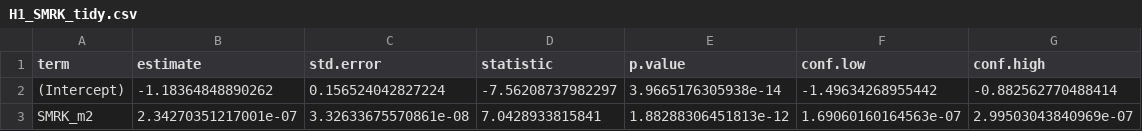
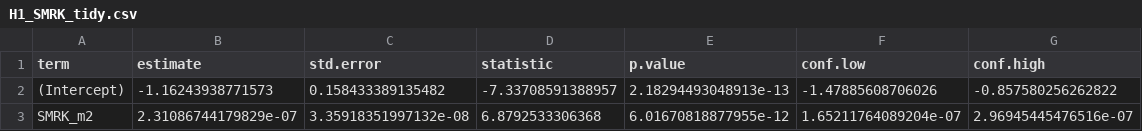
Before and after one commit to jonasgaigr/Nucifraga, a CSV file: Outputs/Analyses_nuc/H1_SMRK_tidy.csv, drawn as a sheet.

```diff
--- a/Outputs/Analyses_nuc/H1_SMRK_tidy.csv
+++ b/Outputs/Analyses_nuc/H1_SMRK_tidy.csv
@@ -1,3 +1,3 @@
 "term","estimate","std.error","statistic","p.value","conf.low","conf.high"
-"(Intercept)",-1.18364848890262,0.156524042827224,-7.56208737982297,3.9665176305938e-14,-1.49634268955442,-0.882562770488414
-"SMRK_m2",2.34270351217001e-07,3.32633675570861e-08,7.0428933815841,1.88288306451813e-12,1.69060160164563e-07,2.99503043840969e-07
+"(Intercept)",-1.16243938771573,0.158433389135482,-7.33708591388957,2.18294493048913e-13,-1.47885608706026,-0.857580256262822
+"SMRK_m2",2.31086744179829e-07,3.35918351997132e-08,6.8792533306368,6.01670818877955e-12,1.65211764089204e-07,2.96945445476516e-07
```
Also changed, not shown: Outputs/Analyses_nuc/H4_Kalamita_tidy.csv, Outputs/Analyses_nuc/H5_Souse_tidy.csv, 9 other files.
